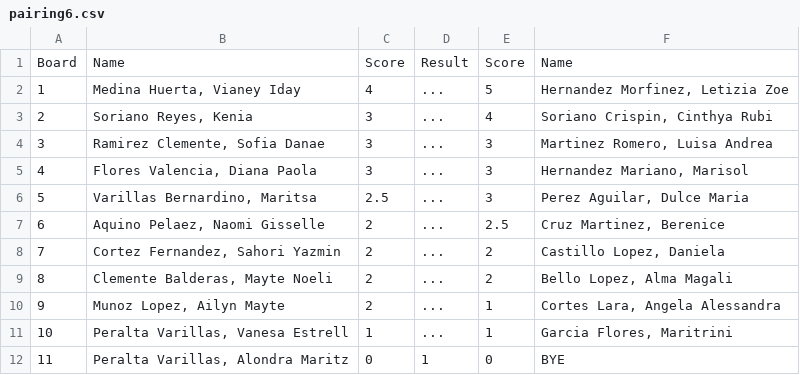
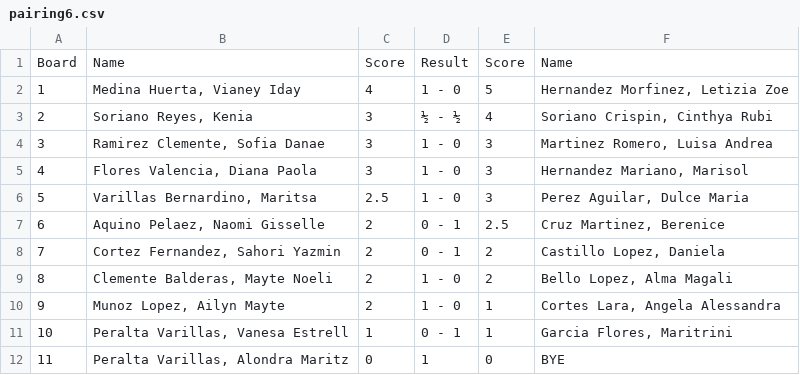
Before and after one commit to jc-altgr-dev/AjedrezNomada, a CSV file: tournament/pinkchess3/Rondas/Ronda_6/pairing6.csv, drawn as a sheet.

Commit message:
Pink Tournament Ronda 7

```diff
--- a/tournament/pinkchess3/Rondas/Ronda_6/pairing6.csv
+++ b/tournament/pinkchess3/Rondas/Ronda_6/pairing6.csv
@@ -1,12 +1,12 @@
 Board,Name,Score,Result,Score,Name
-1,"Medina Huerta, Vianey Iday",4, ... ,5,"Hernandez Morfinez, Letizia Zoe"
-2,"Soriano Reyes, Kenia",3, ... ,4,"Soriano Crispin, Cinthya Rubi"
-3,"Ramirez Clemente, Sofia Danae",3, ... ,3,"Martinez Romero, Luisa Andrea"
-4,"Flores Valencia, Diana Paola",3, ... ,3,"Hernandez Mariano, Marisol"
-5,"Varillas Bernardino, Maritsa",2.5, ... ,3,"Perez Aguilar, Dulce Maria"
-6,"Aquino Pelaez, Naomi Gisselle",2, ... ,2.5,"Cruz Martinez, Berenice"
-7,"Cortez Fernandez, Sahori Yazmin",2, ... ,2,"Castillo Lopez, Daniela"
-8,"Clemente Balderas, Mayte Noeli",2, ... ,2,"Bello Lopez, Alma Magali"
-9,"Munoz Lopez, Ailyn Mayte",2, ... ,1,"Cortes Lara, Angela Alessandra"
-10,"Peralta Varillas, Vanesa Estrell",1, ... ,1,"Garcia Flores, Maritrini"
+1,"Medina Huerta, Vianey Iday",4,1 - 0,5,"Hernandez Morfinez, Letizia Zoe"
+2,"Soriano Reyes, Kenia",3,½ - ½,4,"Soriano Crispin, Cinthya Rubi"
+3,"Ramirez Clemente, Sofia Danae",3,1 - 0,3,"Martinez Romero, Luisa Andrea"
+4,"Flores Valencia, Diana Paola",3,1 - 0,3,"Hernandez Mariano, Marisol"
+5,"Varillas Bernardino, Maritsa",2.5,1 - 0,3,"Perez Aguilar, Dulce Maria"
+6,"Aquino Pelaez, Naomi Gisselle",2,0 - 1,2.5,"Cruz Martinez, Berenice"
+7,"Cortez Fernandez, Sahori Yazmin",2,0 - 1,2,"Castillo Lopez, Daniela"
+8,"Clemente Balderas, Mayte Noeli",2,1 - 0,2,"Bello Lopez, Alma Magali"
+9,"Munoz Lopez, Ailyn Mayte",2,1 - 0,1,"Cortes Lara, Angela Alessandra"
+10,"Peralta Varillas, Vanesa Estrell",1,0 - 1,1,"Garcia Flores, Maritrini"
 11,"Peralta Varillas, Alondra Maritz",0,1    ,0,BYE
```
Also changed, not shown: 7 other files.
